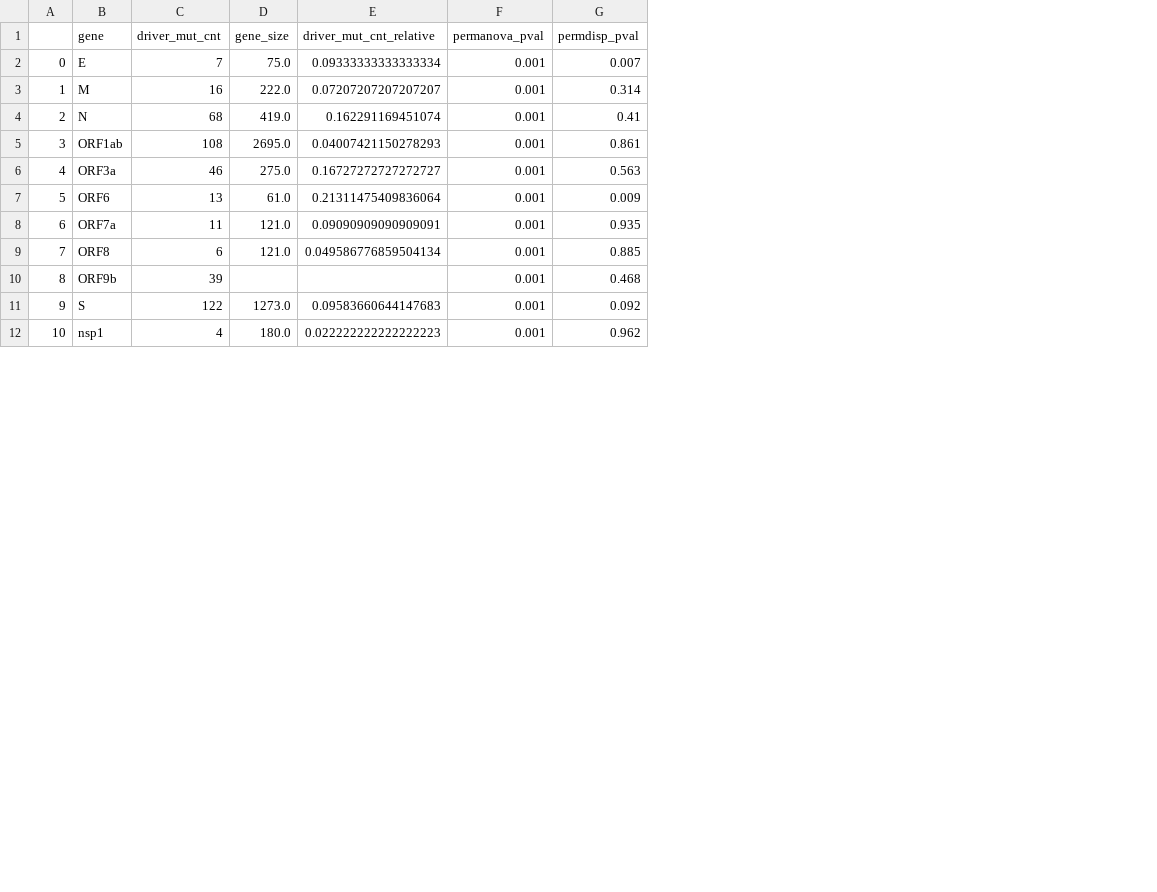
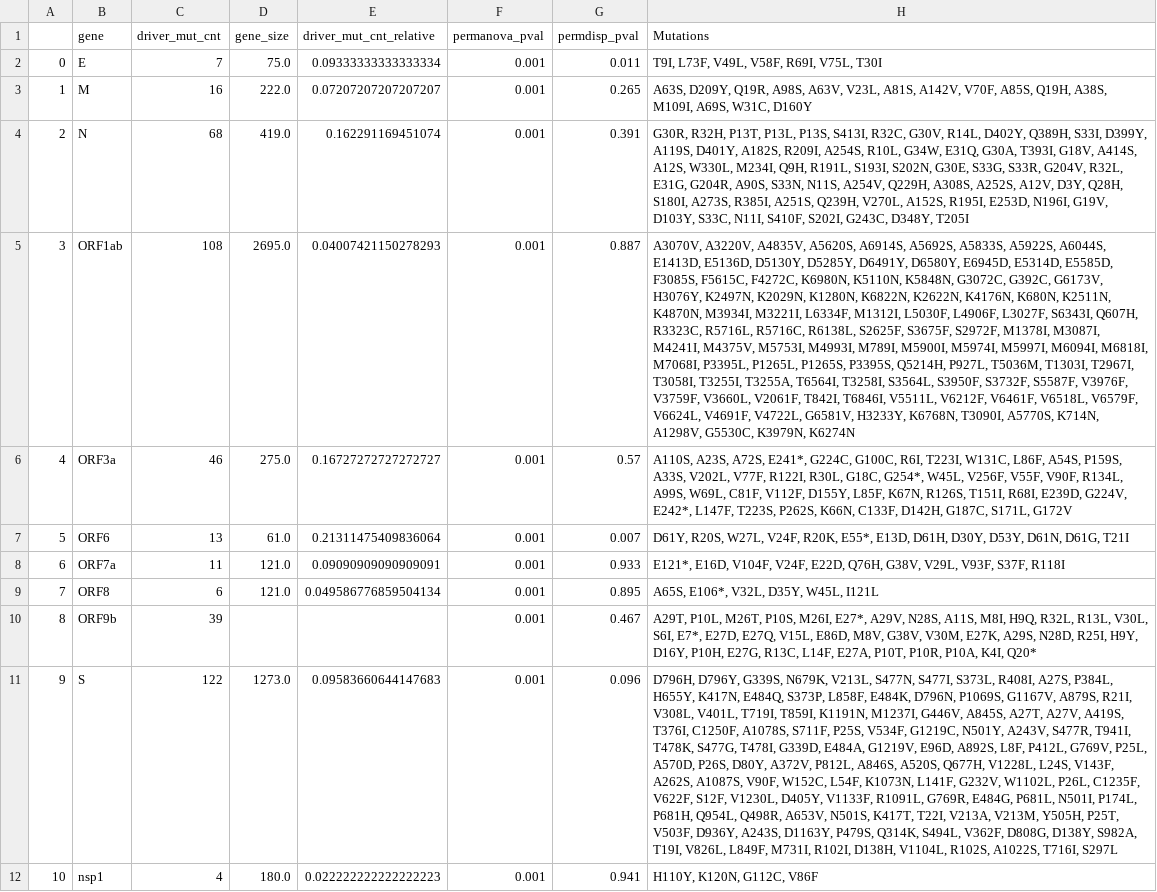
Before and after one commit to mitoclub/RNAViralMutSpec, a CSV file: 1sars-cov-2/data/early_late_driver_mut_counts.csv, drawn as a sheet; only a part is shown; the diff covers the shown part only; the diff names each change by its address in the sheet, - before the commit and + after, or states it on an @@ line.

Commit message:
updates plots and tables

```diff
--- a/1sars-cov-2/data/early_late_driver_mut_counts.csv
+++ b/1sars-cov-2/data/early_late_driver_mut_counts.csv
+column H (Mutations), rows 2-12: T9I, L73F, V49L, V58F, R69I, V75L, T30I | A63S, D209Y, Q19R, A98S, A63V, V23L, A81S, A142V, V70F, A85S, Q19H, A38S, M109I, A69S, W31C, D160Y | G30R, R32H, P13T, P13L, P13S, S413I, R32C, G30V, R14L, D402Y, Q389H, S33I, D399Y, A119S, D401Y, A182S, R209I, A254S, R10L, G34W, E31Q, G30A, T393I, G18V, A414S, A12S, W330L, M234I, Q9H, R191L, S193I, S202N, G30E, S33G, S33R, G204V, R32L, E31G, G204R, A90S, S33N, N11S, A254V, Q229H, A308S, A252S, A12V, D3Y, Q28H, S180I, A273S, R385I, A251S, Q239H, V270L, A152S, R195I, E253D, N196I, G19V, D103Y, S33C, N11I, S410F, S202I, G243C, D348Y, T205I | A3070V, A3220V, A4835V, A5620S, A6914S, A5692S, A5833S, A5922S, A6044S, E1413D, E5136D, D5130Y, D5285Y, D6491Y, D6580Y, E6945D, E5314D, E5585D, F3085S, F5615C, F4272C, K6980N, K5110N, K5848N, G3072C, G392C, G6173V, H3076Y, K2497N, K2029N, K1280N, K6822N, K2622N, K4176N, K680N, K2511N, K4870N, M3934I, M3221I, L6334F, M1312I, L5030F, L4906F, L3027F, S6343I, Q607H, R3323C, R5716L, R5716C, R6138L, S2625F, S3675F, S2972F, M1378I, M3087I, M4241I, M4375V, M5753I, M4993I, M789I, M5900I, M5974I, M5997I, M6094I, M6818I, M7068I, P3395L, P1265L, P1265S, P3395S, Q5214H, P927L, T5036M, T1303I, T2967I, T3058I, T3255I, T3255A, T6564I, T3258I, S3564L, S3950F, S3732F, S5587F, V3976F, V3759F, V3660L, V2061F, T842I, T6846I, V5511L, V6212F, V6461F, V6518L, V6579F, V6624L, V4691F, V4722L, G6581V, H3233Y, K6768N, T3090I, A5770S, K714N, A1298V, G5530C, K3979N, K6274N | A110S, A23S, A72S, E241*, G224C, G100C, R6I, T223I, W131C, L86F, A54S, P159S, A33S, V202L, V77F, R122I, R30L, G18C, G254*, W45L, V256F, V55F, V90F, R134L, A99S, W69L, C81F, V112F, D155Y, L85F, K67N, R126S, T151I, R68I, E239D, G224V, E242*, L147F, T223S, P262S, K66N, C133F, D142H, G187C, S171L, G172V | D61Y, R20S, W27L, V24F, R20K, E55*, E13D, D61H, D30Y, D53Y, D61N, D61G, T21I | E121*, E16D, V104F, V24F, E22D, Q76H, G38V, V29L, V93F, S37F, R118I | A65S, E106*, V32L, D35Y, W45L, I121L | A29T, P10L, M26T, P10S, M26I, E27*, A29V, N28S, A11S, M8I, H9Q, R32L, R13L, V30L, S6I, E7*, E27D, E27Q, V15L, E86D, M8V, G38V, V30M, E27K, A29S, N28D, R25I, H9Y, D16Y, P10H, E27G, R13C, L14F, E27A, P10T, P10R, P10A, K4I, Q20* | D796H, D796Y, G339S, N679K, V213L, S477N, S477I, S373L, R408I, A27S, P384L, H655Y, K417N, E484Q, S373P, L858F, E484K, D796N, P1069S, G1167V, A879S, R21I, V308L, V401L, T719I, T859I, K1191N, M1237I, G446V, A845S, A27T, A27V, A419S, T376I, C1250F, A1078S, S711F, P25S, V534F, G1219C, N501Y, A243V, S477R, T941I, T478K, S477G, T478I, G339D, E484A, G1219V, E96D, A892S, L8F, P412L, G769V, P25L, A570D, P26S, D80Y, A372V, P812L, A846S, A520S, Q677H, V1228L, L24S, V143F, A262S, A1087S, V90F, W152C, L54F, K1073N, L141F, G232V, W1102L, P26L, C1235F, V622F, S12F, V1230L, D405Y, V1133F, R1091L, G769R, E484G, P681L, N501I, P174L, P681H, Q954L, Q498R, A653V, N501S, K417T, T22I, V213A, V213M, Y505H, P25T, V503F, D936Y, A243S, D1163Y, P479S, Q314K, S494L, V362F, D808G, D138Y, S982A, T19I, V826L, L849F, M731I, R102I, D138H, V1104L, R102S, A1022S, T716I, S297L | H110Y, K120N, G112C, V86F
-G2 (permdisp_pval): 0.007
+G2 (permdisp_pval): 0.011
-G3 (permdisp_pval): 0.314
+G3 (permdisp_pval): 0.265
-G4 (permdisp_pval): 0.41
+G4 (permdisp_pval): 0.391
-G5 (permdisp_pval): 0.861
+G5 (permdisp_pval): 0.887
-G6 (permdisp_pval): 0.563
+G6 (permdisp_pval): 0.57
-G7 (permdisp_pval): 0.009
+G7 (permdisp_pval): 0.007
-G8 (permdisp_pval): 0.935
+G8 (permdisp_pval): 0.933
-G9 (permdisp_pval): 0.885
+G9 (permdisp_pval): 0.895
-G10 (permdisp_pval): 0.468
+G10 (permdisp_pval): 0.467
-G11 (permdisp_pval): 0.092
+G11 (permdisp_pval): 0.096
-G12 (permdisp_pval): 0.962
+G12 (permdisp_pval): 0.941
```
Also changed, not shown: 9 edited cells elsewhere in this file, 1 other file.
